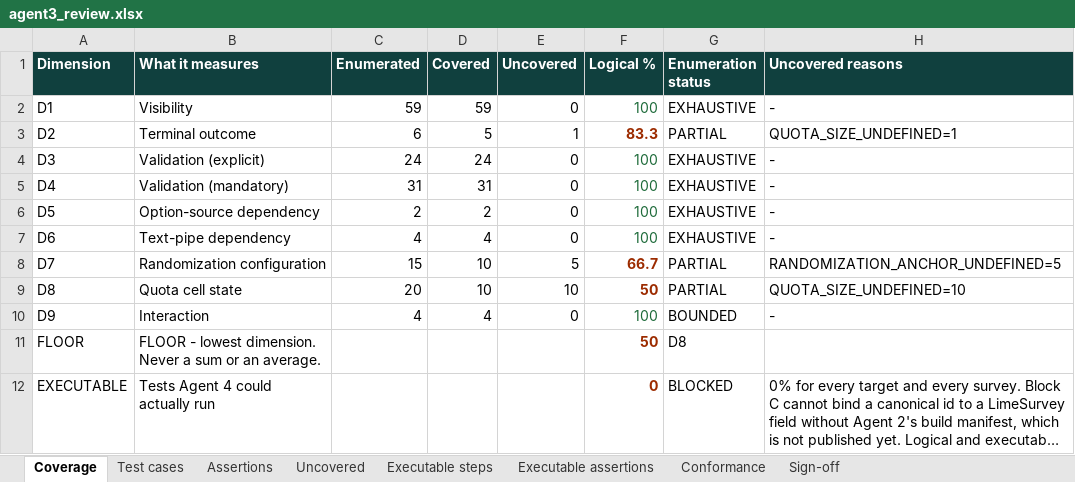
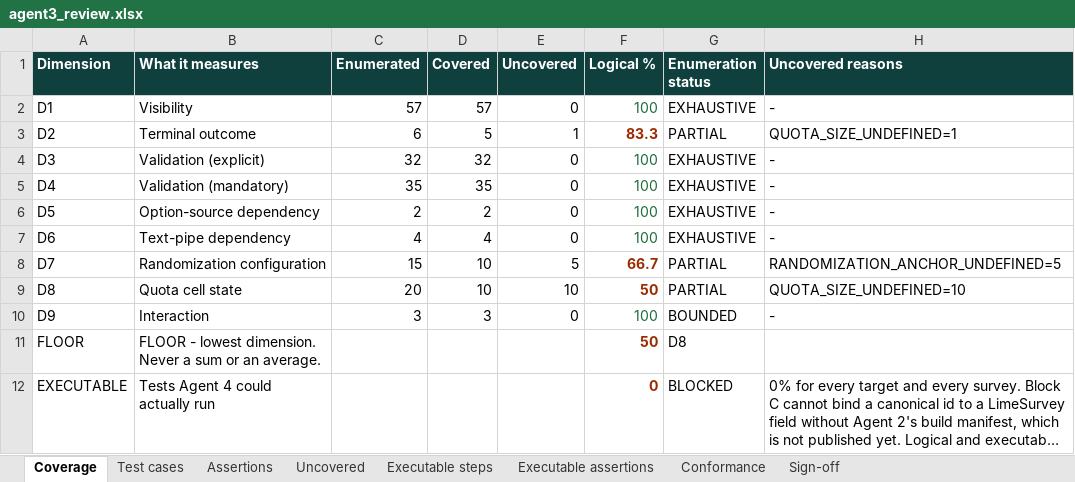
Before and after one commit to anmolisb/Escalant_SurveyProgramming, an Excel workbook: out/C01_chronic_care_patient_journey/agent3/agent3_review.xlsx, sheet Coverage, drawn as a sheet; long unchanged cells end in …; values as stored, in another font and other column widths than the file's, no borders; the diff names each change by its address in the sheet, - before the commit and + after, or states it on an @@ line.

```diff
--- a/out/C01_chronic_care_patient_journey/agent3/agent3_review.xlsx (sheet Coverage)
+++ b/out/C01_chronic_care_patient_journey/agent3/agent3_review.xlsx (sheet Coverage)
-C2 (Enumerated): 59
+C2 (Enumerated): 57
-D2 (Covered): 59
+D2 (Covered): 57
-C4 (Enumerated): 24
+C4 (Enumerated): 32
-D4 (Covered): 24
+D4 (Covered): 32
-C5 (Enumerated): 31
+C5 (Enumerated): 35
-D5 (Covered): 31
+D5 (Covered): 35
-C10 (Enumerated): 4
+C10 (Enumerated): 3
-D10 (Covered): 4
+D10 (Covered): 3
```
Also changed, not shown: sheet Executable steps, sheet Executable assertions, sheet Test cases, sheet Assertions, sheet Uncovered, sheet Sign-off, 1 more sheet, out/C01_chronic_care_patient_journey/agent3/agent3_test_cases_for_review.xlsx, out/C01_chronic_care_patient_journey/agent3/agent3_test_cases_with_paths.xlsx, 32 other files.
